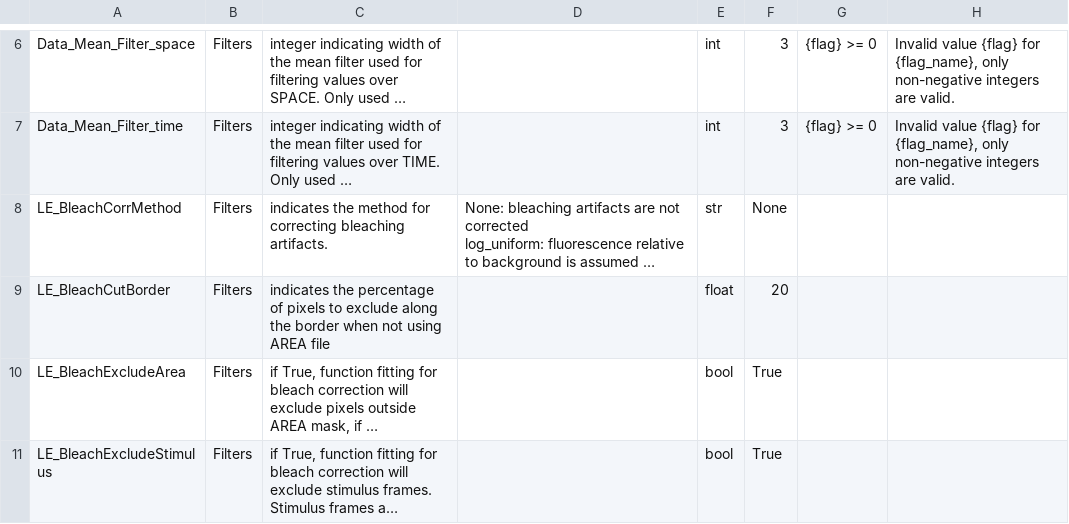
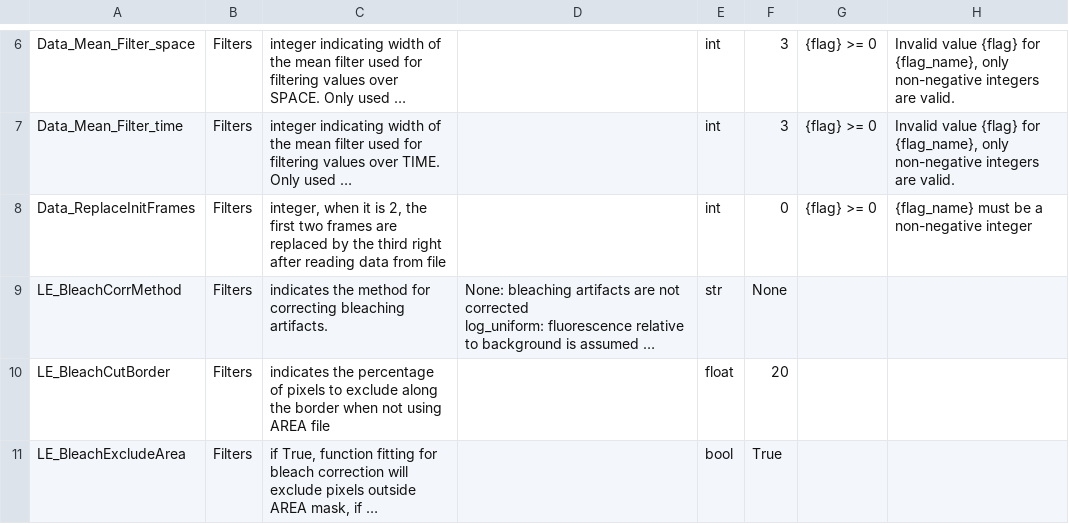
Before and after one commit to galizia-lab/pyview, a CSV file: view/flags_and_metadata_definitions/view_flags_definition.csv, drawn as a sheet; only a part is shown, gaps mark what is left out; the shorter side is filled out with more unchanged rows; long unchanged cells end in …; the diff names each change by its address in the sheet, - before the commit and + after, or states it on an @@ line.

Commit message:
implemented new flag Data_ReplaceInitFrames; added tests; removed first frame correction from read_tif... function

```diff
--- a/view/flags_and_metadata_definitions/view_flags_definition.csv
+++ b/view/flags_and_metadata_definitions/view_flags_definition.csv
+row 8: Data_ReplaceInitFrames | Filters | integer, when it is 2, the first two frames are replaced by the third right after reading data from file |  | int | 0 | {flag} >= 0 | {flag_name} must be a non-negative integer
```
Also changed, not shown: 5 other files.
